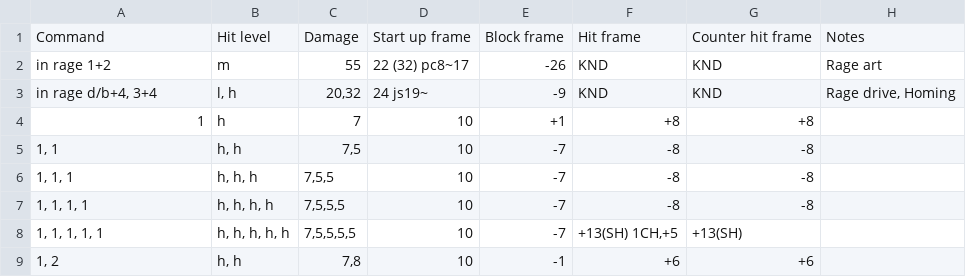
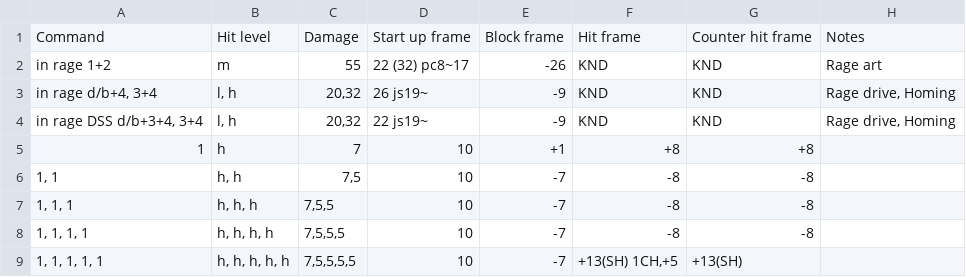
Before and after one commit to pbruvoll/rbnTekkenFrameData, a CSV file: frameData/T7/csv/Law/Law-special.csv, drawn as a sheet; only a part is shown; the shorter side is filled out with more unchanged rows.

```diff
--- a/frameData/T7/csv/Law/Law-special.csv
+++ b/frameData/T7/csv/Law/Law-special.csv
@@ -2,3 +2,4 @@ Command;Hit level;Damage;Start up frame;Block frame;Hit frame;Counter hit frame;
 in rage 1+2;m;55;22 (32) pc8~17;-26;KND;KND;Rage art
-in rage d/b+4, 3+4;l, h;20,32;24 js19~;-9;KND;KND;Rage drive, Homing
+in rage d/b+4, 3+4;l, h;20,32;26 js19~;-9;KND;KND;Rage drive, Homing
+in rage DSS d/b+3+4, 3+4;l, h;20,32;22 js19~;-9;KND;KND;Rage drive, Homing
 1;h;7;10;+1;+8;+8;
```
Also changed, not shown: frameData/T7/csv/Akuma/Akuma-special.csv, frameData/T7/csv/King/King-special.csv.
